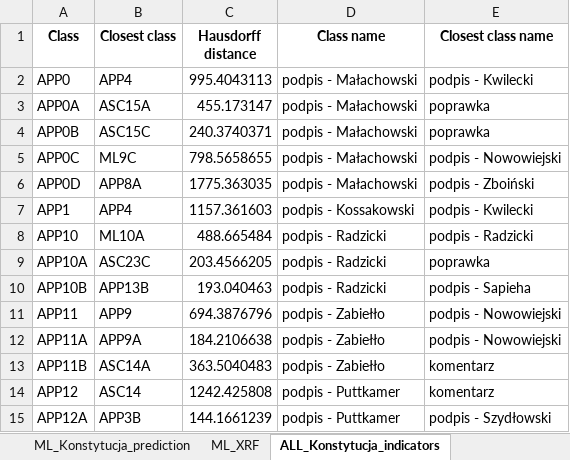
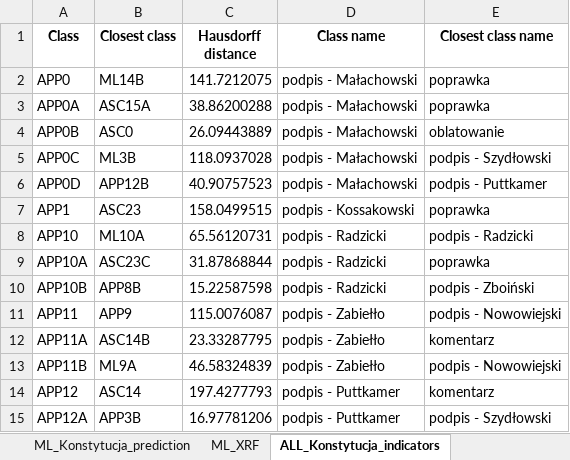
Before and after one commit to BDomzal/inks, an Excel workbook: results/Konstytucja/Hausdorff_closest_classes.xlsx, sheet ALL_Konstytucja_indicators, drawn as a sheet; only a part is shown; values as stored, in another font and other column widths than the file's, no borders; the diff covers the shown part only; the diff names each change by its address in the sheet, - before the commit and + after, or states it on an @@ line.

Commit message:
Rerun results of closest class assignment using Hausdorff distance after correcting mistake: applying missing preprocessing to indicators data

```diff
--- a/results/Konstytucja/Hausdorff_closest_classes.xlsx (sheet ALL_Konstytucja_indicators)
+++ b/results/Konstytucja/Hausdorff_closest_classes.xlsx (sheet ALL_Konstytucja_indicators)
-B2 (Closest class): APP4
+B2 (Closest class): ML14B
-C2 (Hausdorff distance): 995.4043113
+C2 (Hausdorff distance): 141.7212075
-E2 (Closest class name): podpis - Kwilecki
+E2 (Closest class name): poprawka
-C3 (Hausdorff distance): 455.173147
+C3 (Hausdorff distance): 38.86200288
-B4 (Closest class): ASC15C
+B4 (Closest class): ASC0
-C4 (Hausdorff distance): 240.3740371
+C4 (Hausdorff distance): 26.09443889
-E4 (Closest class name): poprawka
+E4 (Closest class name): oblatowanie
-B5 (Closest class): ML9C
+B5 (Closest class): ML3B
-C5 (Hausdorff distance): 798.5658655
+C5 (Hausdorff distance): 118.0937028
-E5 (Closest class name): podpis - Nowowiejski
+E5 (Closest class name): podpis - Szydłowski
-B6 (Closest class): APP8A
+B6 (Closest class): APP12B
-C6 (Hausdorff distance): 1775.363035
+C6 (Hausdorff distance): 40.90757523
-E6 (Closest class name): podpis - Zboiński
+E6 (Closest class name): podpis - Puttkamer
-B7 (Closest class): APP4
+B7 (Closest class): ASC23
-C7 (Hausdorff distance): 1157.361603
+C7 (Hausdorff distance): 158.0499515
-E7 (Closest class name): podpis - Kwilecki
+E7 (Closest class name): poprawka
-C8 (Hausdorff distance): 488.665484
+C8 (Hausdorff distance): 65.56120731
-C9 (Hausdorff distance): 203.4566205
+C9 (Hausdorff distance): 31.87868844
-B10 (Closest class): APP13B
+B10 (Closest class): APP8B
-C10 (Hausdorff distance): 193.040463
+C10 (Hausdorff distance): 15.22587598
-E10 (Closest class name): podpis - Sapieha
+E10 (Closest class name): podpis - Zboiński
-C11 (Hausdorff distance): 694.3876796
+C11 (Hausdorff distance): 115.0076087
-B12 (Closest class): APP9A
+B12 (Closest class): ASC14B
-C12 (Hausdorff distance): 184.2106638
+C12 (Hausdorff distance): 23.33287795
-E12 (Closest class name): podpis - Nowowiejski
+E12 (Closest class name): komentarz
-B13 (Closest class): ASC14A
+B13 (Closest class): ML9A
-C13 (Hausdorff distance): 363.5040483
+C13 (Hausdorff distance): 46.58324839
-E13 (Closest class name): komentarz
+E13 (Closest class name): podpis - Nowowiejski
-C14 (Hausdorff distance): 1242.425808
+C14 (Hausdorff distance): 197.4277793
-C15 (Hausdorff distance): 144.1661239
+C15 (Hausdorff distance): 16.97781206
```
Also changed, not shown: 360 edited cells elsewhere in this sheet, sheet ASC_Konstytucja_indicators, sheet APP_Konstytucja_indicators, sheet ML_Konstytucja_indicators, 1 other file.
